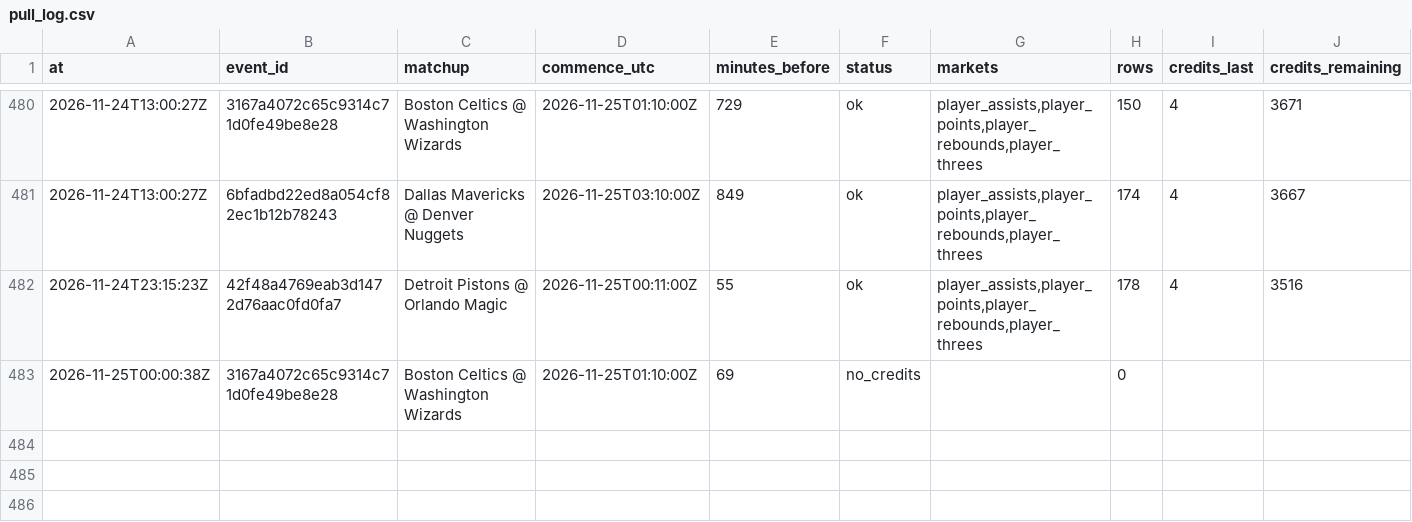
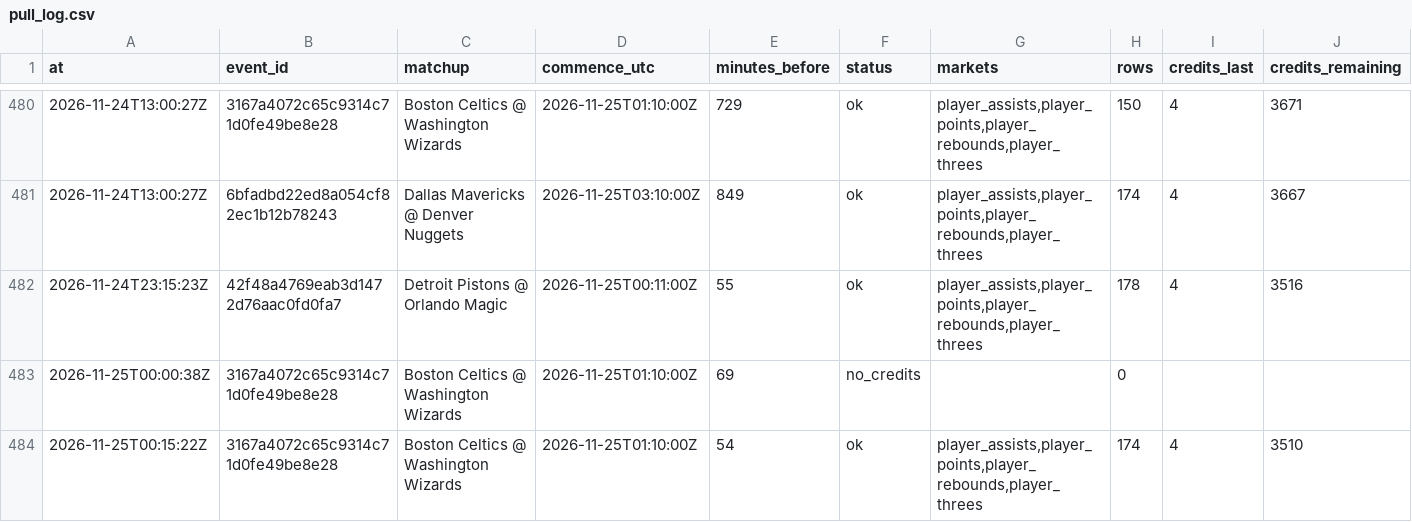
Before and after one commit to mvpeterson0-netizen/nba-odds-tracker, a CSV file: data/pull_log.csv, drawn as a sheet; only a part is shown, gaps mark what is left out; rows hold the shown columns only; the diff names each change by its address in the sheet, - before the commit and + after, or states it on an @@ line.

```diff
--- a/data/pull_log.csv
+++ b/data/pull_log.csv
+row 484: 2026-11-25T00:15:22Z | 3167a4072c65c9314c71d0fe49be8e28 | Boston Celtics @ Washington Wizards | 2026-11-25T01:10:00Z | 54 | ok | player_assists,player_points,player_rebounds,player_threes | 174 | 4 | 3510
```
Also changed, not shown: data/cbb/credit_log.csv, 22 other files.
